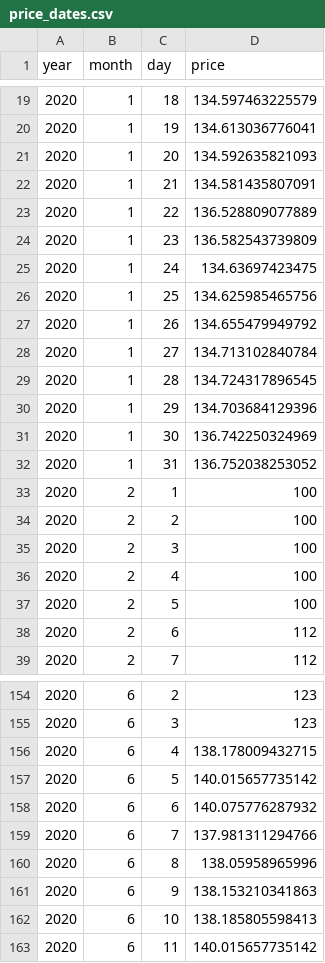
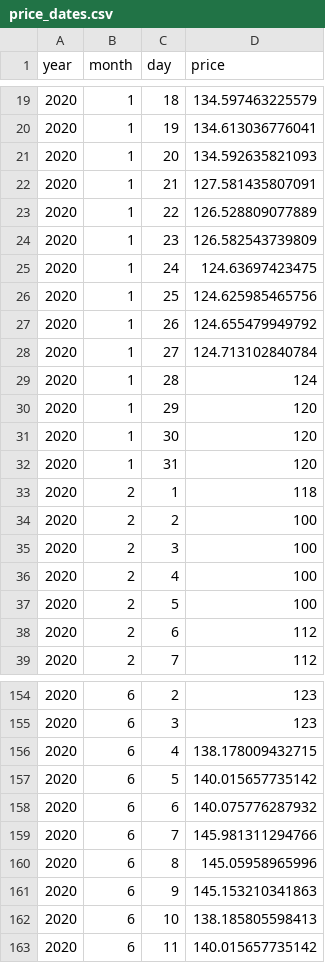
Before and after one commit to joannetrann/FIT3179, a CSV file: NY/matrix/price_dates.csv, drawn as a sheet; only a part is shown, gaps mark what is left out.

Commit message:
Update price_dates.csv

```diff
--- a/NY/matrix/price_dates.csv
+++ b/NY/matrix/price_dates.csv
@@ -21,14 +21,14 @@ year,month,day,price
 2020,1,20,134.592635821093
-2020,1,21,134.581435807091
-2020,1,22,136.528809077889
-2020,1,23,136.582543739809
-2020,1,24,134.63697423475
-2020,1,25,134.625985465756
-2020,1,26,134.655479949792
-2020,1,27,134.713102840784
-2020,1,28,134.724317896545
-2020,1,29,134.703684129396
-2020,1,30,136.742250324969
-2020,1,31,136.752038253052
-2020,2,1,100
+2020,1,21,127.581435807091
+2020,1,22,126.528809077889
+2020,1,23,126.582543739809
+2020,1,24,124.63697423475
+2020,1,25,124.625985465756
+2020,1,26,124.655479949792
+2020,1,27,124.713102840784
+2020,1,28,124
+2020,1,29,120
+2020,1,30,120
+2020,1,31,120
+2020,2,1,118
 2020,2,2,100
@@ -158,5 +158,5 @@ year,month,day,price
 2020,6,6,140.075776287932
-2020,6,7,137.981311294766
-2020,6,8,138.05958965996
-2020,6,9,138.153210341863
+2020,6,7,145.981311294766
+2020,6,8,145.05958965996
+2020,6,9,145.153210341863
 2020,6,10,138.185805598413
```
